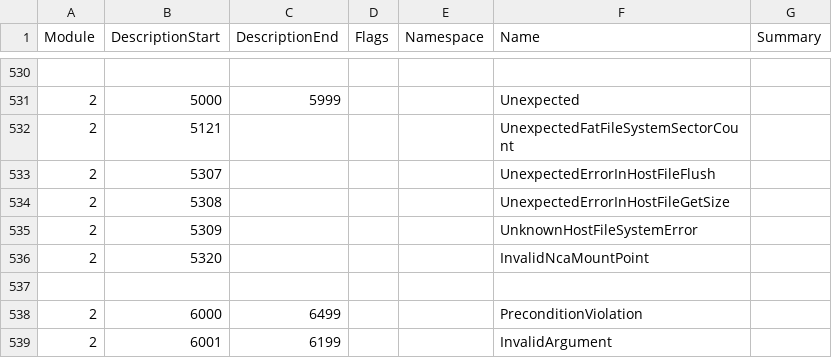
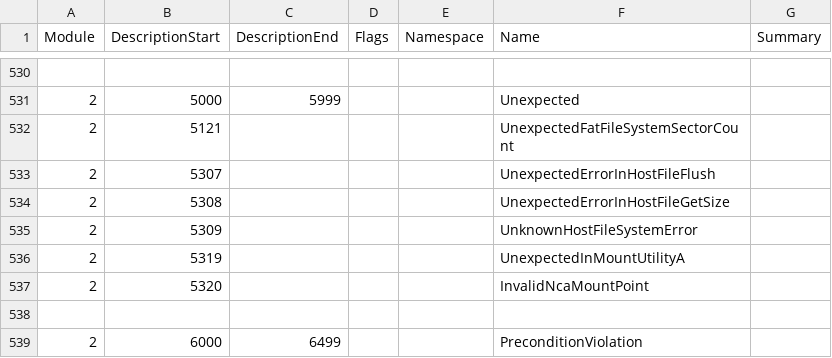
Before and after one commit to Thealexbarney/LibHac, a CSV file: build/CodeGen/results.csv, drawn as a sheet; only a part is shown, gaps mark what is left out; the shorter side is filled out with more unchanged rows; the diff names each change by its address in the sheet, - before the commit and + after, or states it on an @@ line.

Commit message:
Implement UserFileSystem and mount registration

```diff
--- a/build/CodeGen/results.csv
+++ b/build/CodeGen/results.csv
+row 536: 2 | 5319 |  |  |  | UnexpectedInMountUtilityA
```
Also changed, not shown: 12 other files.
